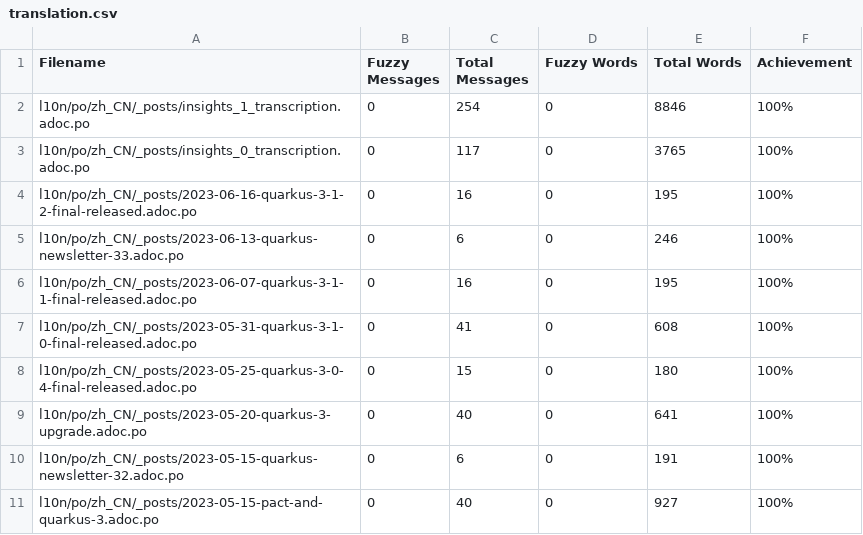
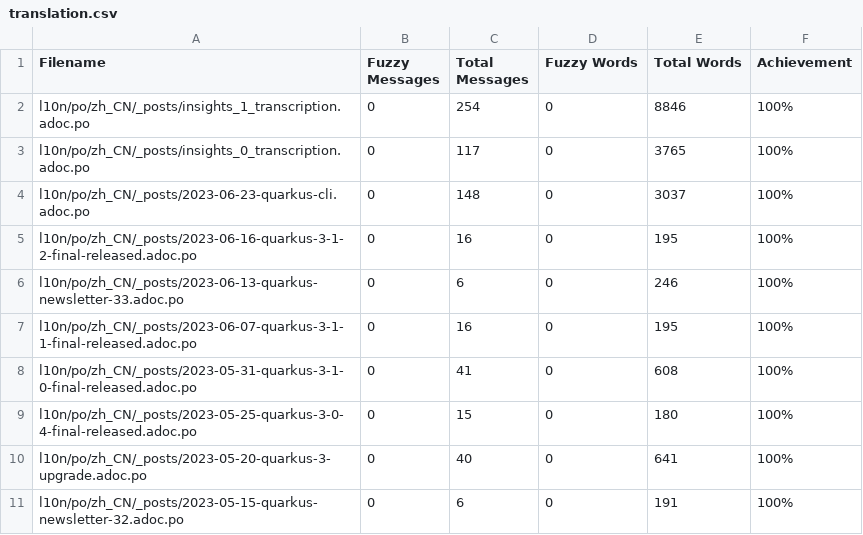
Before and after one commit to giant35/quarkusZH, a CSV file: l10n/stats/translation.csv, drawn as a sheet; only a part is shown; the shorter side is filled out with more unchanged rows; the diff names each change by its address in the sheet, - before the commit and + after, or states it on an @@ line.

Commit message:
Update translation stats

```diff
--- a/l10n/stats/translation.csv
+++ b/l10n/stats/translation.csv
+row 4: l10n/po/zh_CN/_posts/2023-06-23-quarkus-cli.adoc.po | 0 | 148 | 0 | 3037 | 100%
```
